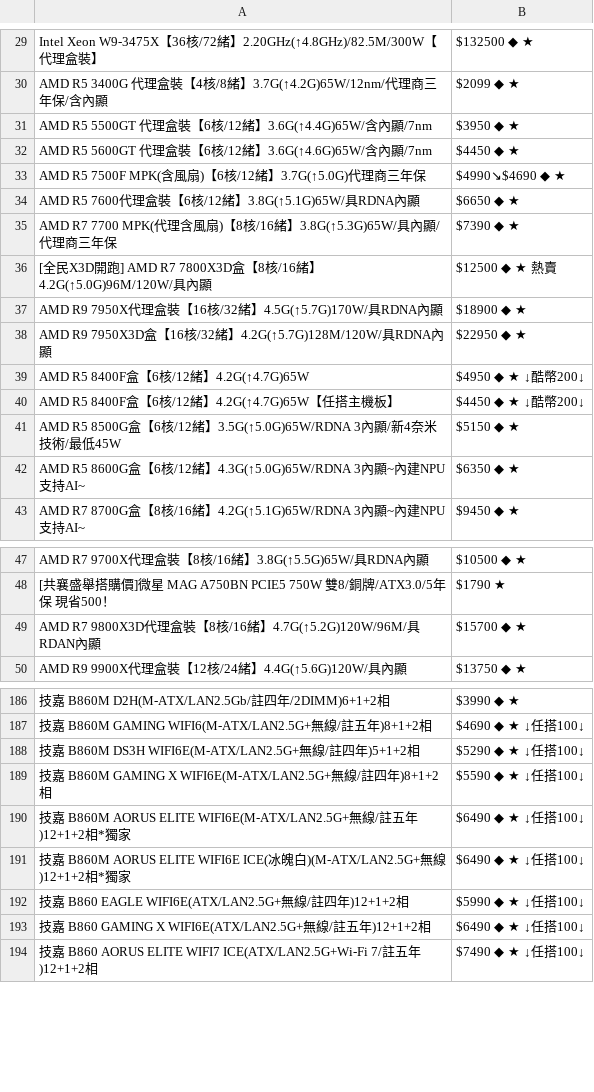
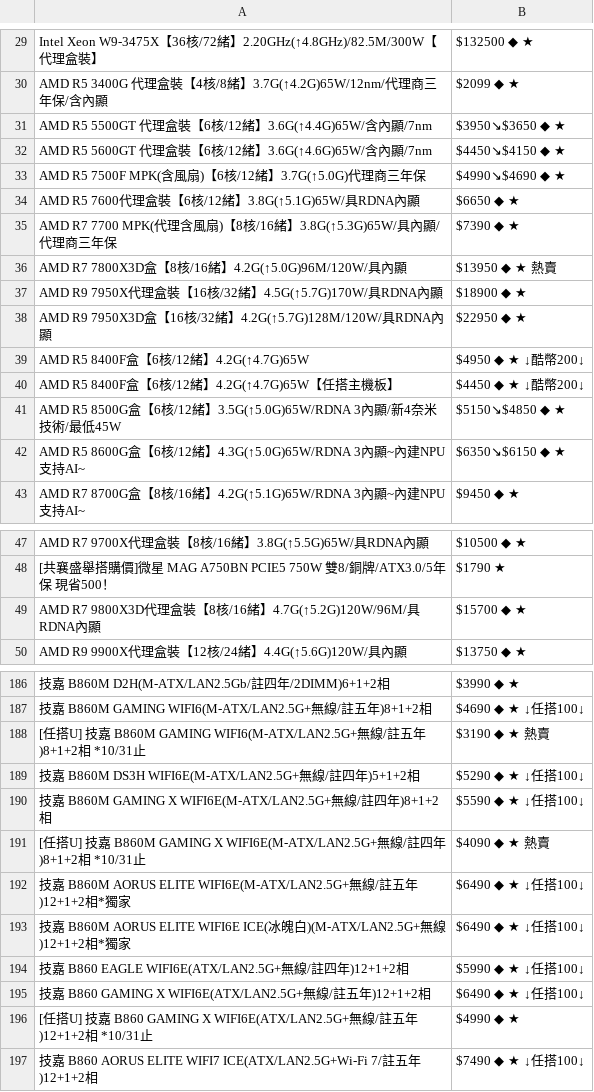
Before and after one commit to suouwang/ops_mid, a CSV file: api.csv, drawn as a sheet; only a part is shown, gaps mark what is left out; the diff covers the shown part only; the diff names each change by its address in the sheet, - before the commit and + after, or states it on an @@ line.

```diff
--- a/api.csv
+++ b/api.csv
-B31: $3950 ◆ ★
+B31: $3950↘$3650 ◆ ★
-B32: $4450 ◆ ★
+B32: $4450↘$4150 ◆ ★
-A36: [全民X3D開跑] AMD R7…
+A36: AMD R7…
-B36: $12500 ◆ ★ 熱賣
+B36: $13950 ◆ ★ 熱賣
-B41: $5150 ◆ ★
+B41: $5150↘$4850 ◆ ★
-B42: $6350 ◆ ★
+B42: $6350↘$6150 ◆ ★
-A49: …4.7G(↑5.2G)120W/96M/具RDAN內顯
+A49: …4.7G(↑5.2G)120W/96M/具RDNA內顯
+row 188: [任搭U] 技嘉 B860M GAMING WIFI6(M-ATX/LAN2.5G+無線/註五年)8+1+2相 *10/31止 | $3190 ◆ ★ 熱賣
+row 191: [任搭U] 技嘉 B860M GAMING X WIFI6E(M-ATX/LAN2.5G+無線/註四年)8+1+2相 *10/31止 | $4090 ◆ ★ 熱賣
+row 196: [任搭U] 技嘉 B860 GAMING X WIFI6E(ATX/LAN2.5G+無線/註五年)12+1+2相 *10/31止 | $4990 ◆ ★
```
Also changed, not shown: 2 removed rows elsewhere in this file, 1 other file.
